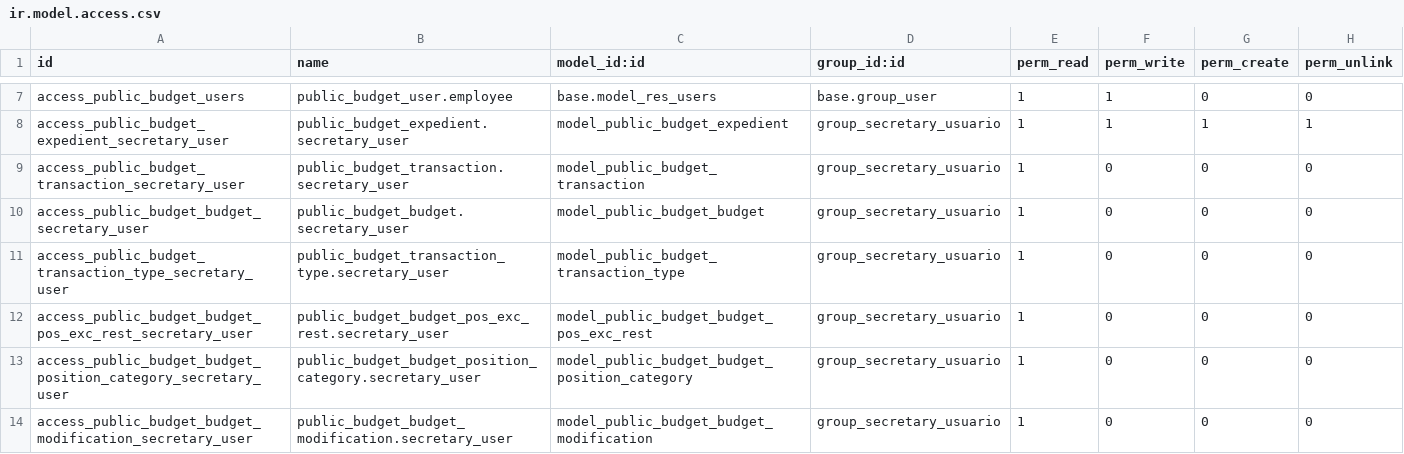
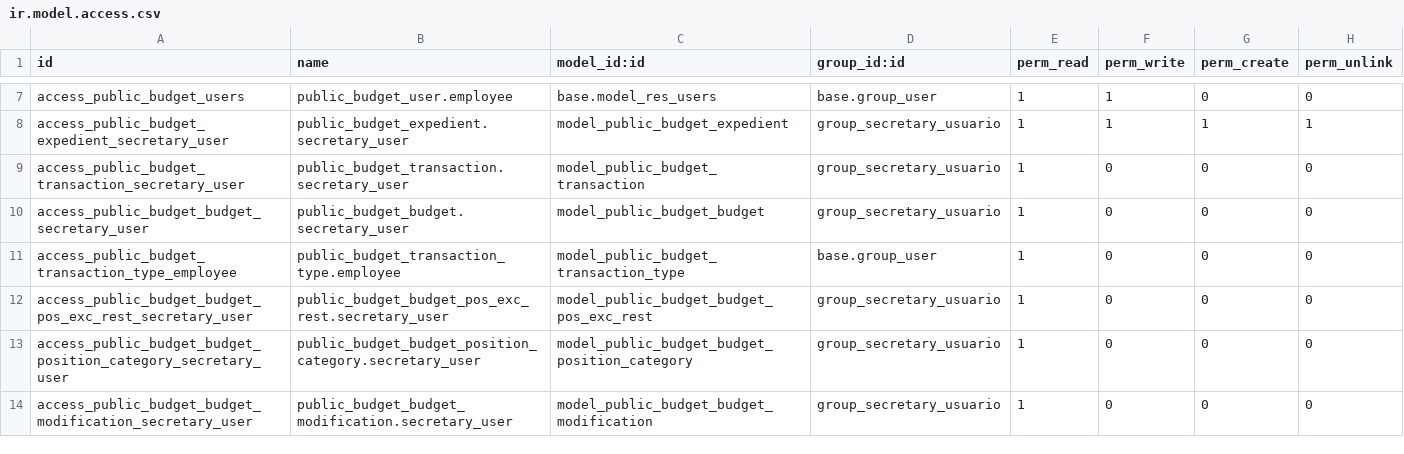
Before and after one commit to ingadhoc/odoo-public-administration, a CSV file: public_budget/security/ir.model.access.csv, drawn as a sheet; only a part is shown, gaps mark what is left out; the diff covers the shown part only.

```diff
--- a/public_budget/security/ir.model.access.csv
+++ b/public_budget/security/ir.model.access.csv
@@ -10,3 +10,3 @@ access_public_budget_transaction_secretary_user,public_budget_transaction.secret
 access_public_budget_budget_secretary_user,public_budget_budget.secretary_user,model_public_budget_budget,group_secretary_usuario,1,0,0,0
-access_public_budget_transaction_type_secretary_user,public_budget_transaction_type.secretary_user,model_public_budget_transaction_type,group_secretary_usuario,1,0,0,0
+access_public_budget_transaction_type_employee,public_budget_transaction_type.employee,model_public_budget_transaction_type,base.group_user,1,0,0,0
 access_public_budget_budget_pos_exc_rest_secretary_user,public_budget_budget_pos_exc_rest.secretary_user,model_public_budget_budget_pos_exc_rest,group_secretary_usuario,1,0,0,0
```
Also changed, not shown: 3 removed rows and 3 edited cells elsewhere in this file, sipreco_purchase/security/ir.model.access.csv, 12 other files.
